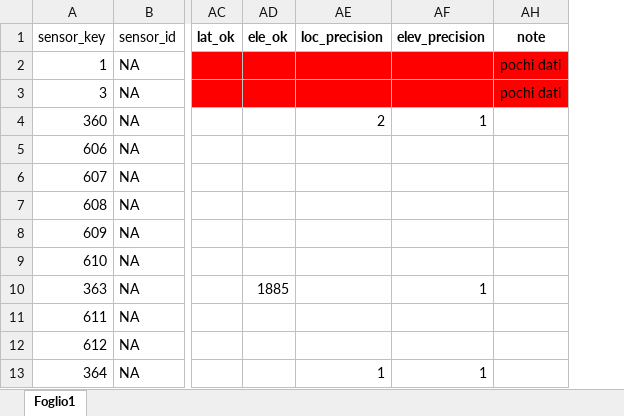
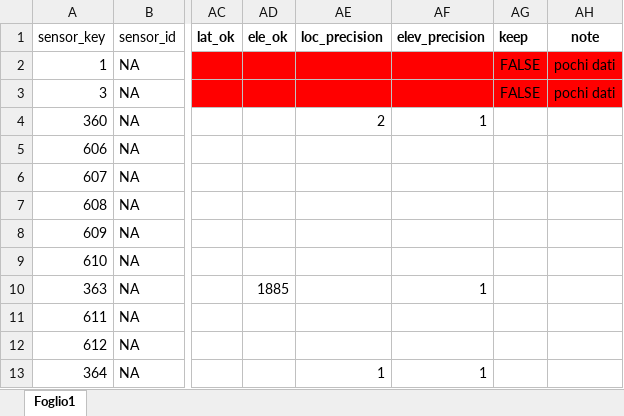
Before and after one commit to dnstudent/TesiMag, an Excel workbook: external/correzioni/TAA2_edit.xlsx, sheet Foglio1, drawn as a sheet; only a part is shown, gaps mark what is left out; values as stored, in another font and other column widths than the file's, no borders; conditional formats and table styles not drawn; the diff names each change by its address in the sheet, - before the commit and + after, or states it on an @@ line.

```diff
--- a/external/correzioni/TAA2_edit.xlsx (sheet Foglio1)
+++ b/external/correzioni/TAA2_edit.xlsx (sheet Foglio1)
@@ column AG (keep) unhidden, rows 2-3: FALSE | FALSE @@
```
Also changed, not shown: external/correzioni/LOM_edit.xlsx, 12 other files.
